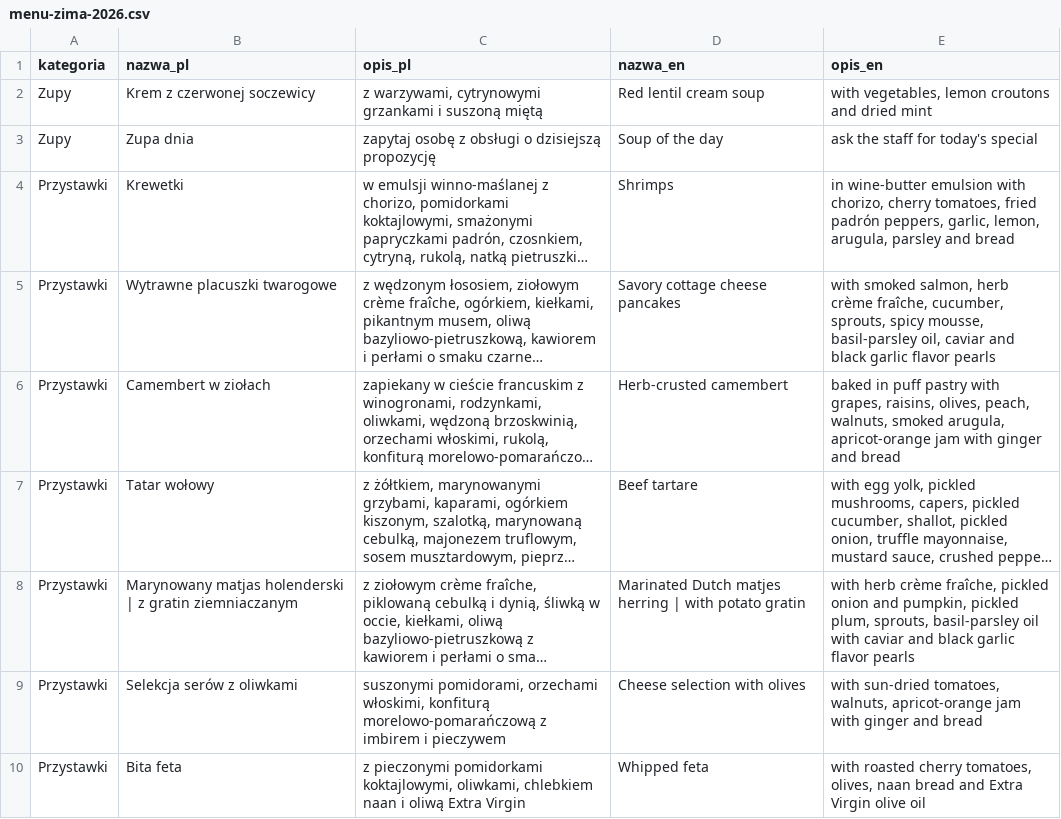
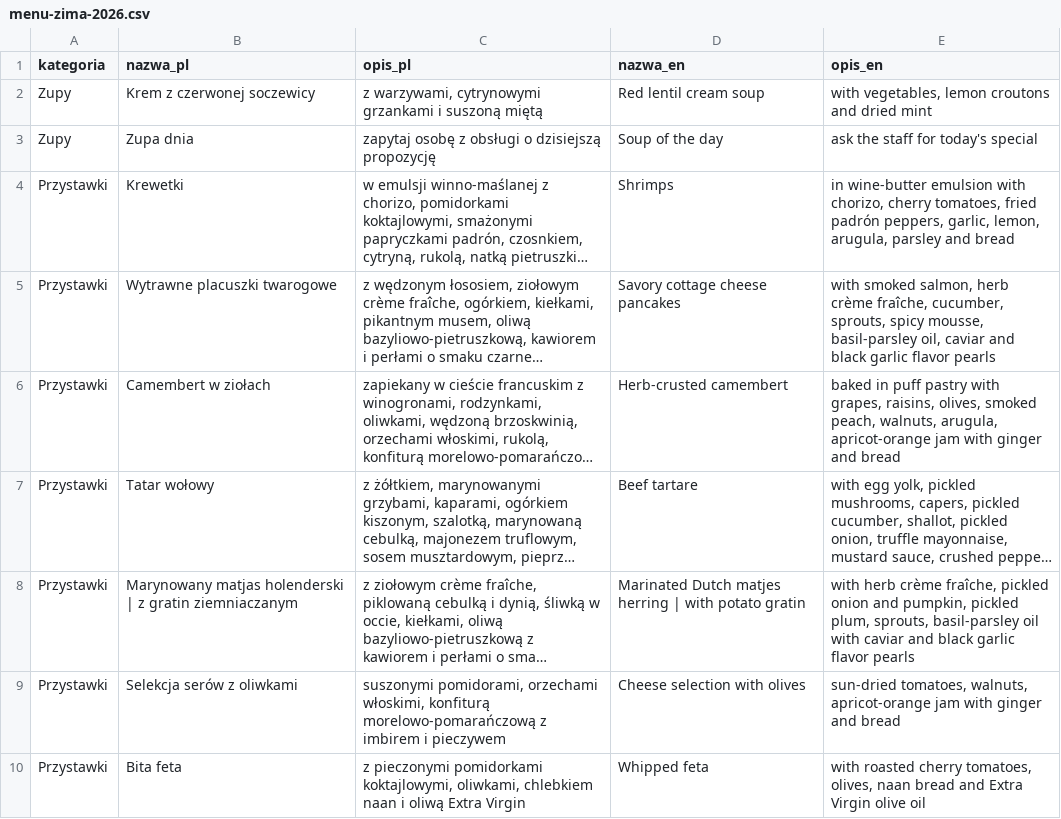
Before and after one commit to karolmacieja/gastro, a CSV file: menu-import/menu-zima-2026.csv, drawn as a sheet; only a part is shown; long unchanged cells end in …; the diff covers the shown part only; the diff names each change by its address in the sheet, - before the commit and + after, or states it on an @@ line.

```diff
--- a/menu-import/menu-zima-2026.csv
+++ b/menu-import/menu-zima-2026.csv
-E6 (opis_en): …raisins, olives, peach, walnuts, smoked arugula, apricot-orange…
+E6 (opis_en): …raisins, olives, smoked peach, walnuts, arugula, apricot-orange…
-E9 (opis_en): with sun-dried tomatoes,…
+E9 (opis_en): sun-dried tomatoes,…
```
Also changed, not shown: 3 edited cells elsewhere in this file.
